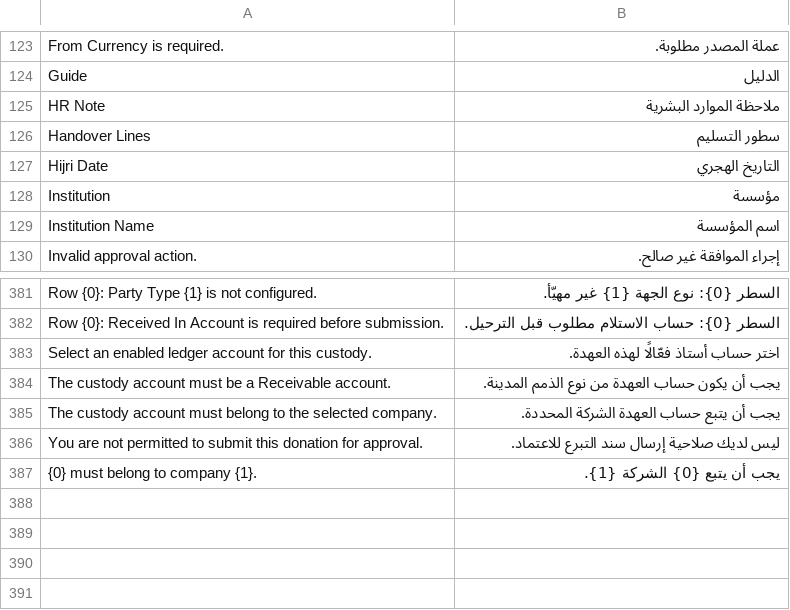
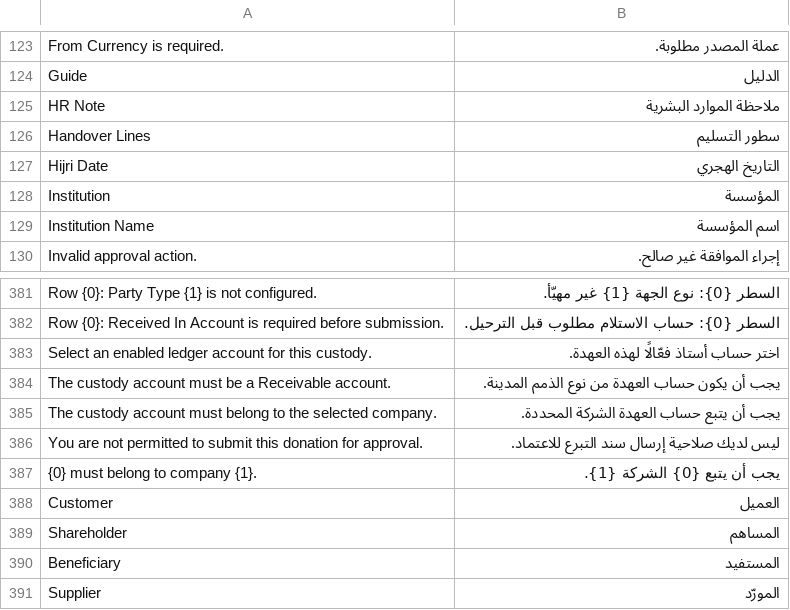
Before and after one commit to Ibrahim-Merhi/accounting_custom, a CSV file: accounting_custom/translations/ar.csv, drawn as a sheet; only a part is shown, gaps mark what is left out.

```diff
--- a/accounting_custom/translations/ar.csv
+++ b/accounting_custom/translations/ar.csv
@@ -127,3 +127,3 @@ Handover Lines,سطور التسليم,
 Hijri Date,التاريخ الهجري,
-Institution,مؤسسة,
+Institution,المؤسسة,
 Institution Name,اسم المؤسسة,
@@ -387 +387,5 @@ You are not permitted to submit this donation for approval.,ليس لديك صل
 {0} must belong to company {1}.,يجب أن يتبع {0} الشركة {1}.,
+Customer,العميل,
+Shareholder,المساهم,
+Beneficiary,المستفيد,
+Supplier,المورّد,
```
Also changed, not shown: 1 other file.
